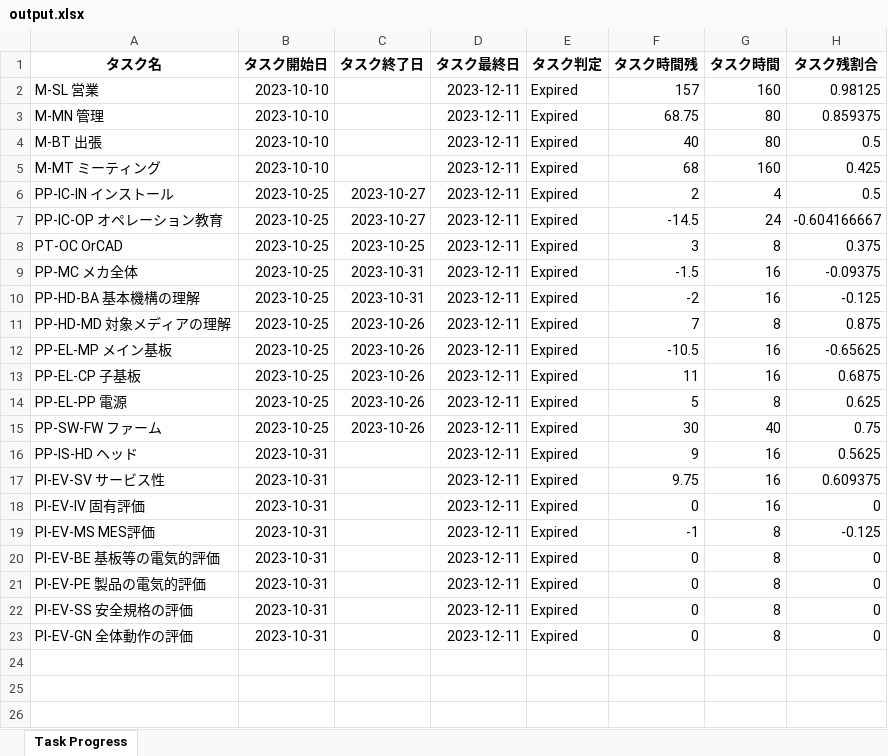
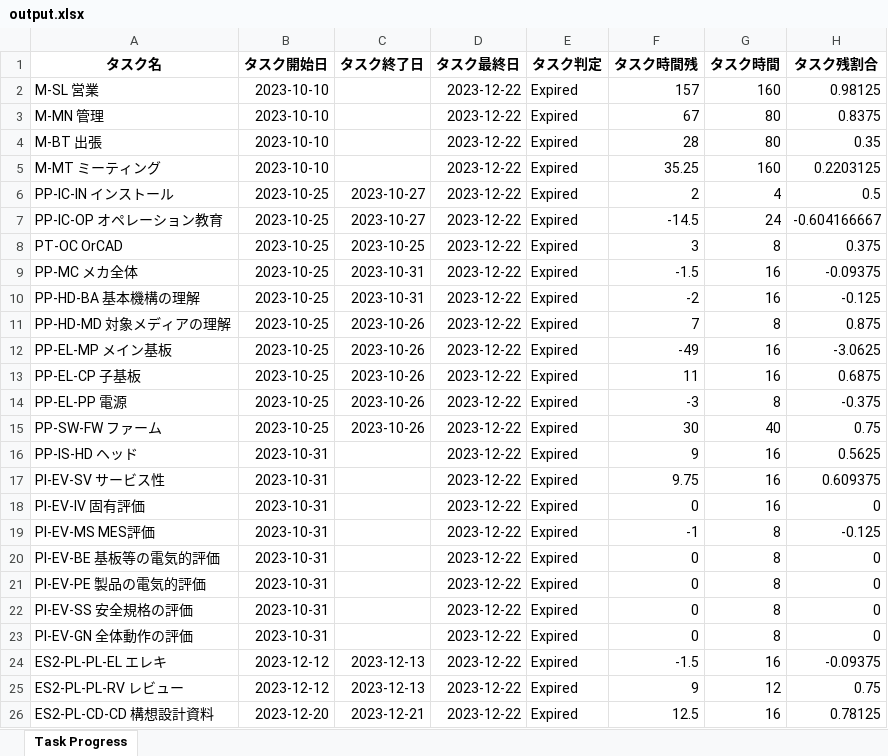
Before and after one commit to fsetp/Wrike, an Excel workbook: output.xlsx, sheet Task Progress, drawn as a sheet; values as stored, in another font and other column widths than the file's, no borders; the diff names each change by its address in the sheet, - before the commit and + after, or states it on an @@ line.

```diff
--- a/output.xlsx (sheet Task Progress)
+++ b/output.xlsx (sheet Task Progress)
-D2:D23 (タスク最終日): 2023-12-11
+D2:D23 (タスク最終日): 2023-12-22
-F3 (タスク時間残): 68.75
+F3 (タスク時間残): 67
-H3 (タスク残割合): 0.859375
+H3 (タスク残割合): 0.8375
-F4 (タスク時間残): 40
+F4 (タスク時間残): 28
-H4 (タスク残割合): 0.5
+H4 (タスク残割合): 0.35
-F5 (タスク時間残): 68
+F5 (タスク時間残): 35.25
-H5 (タスク残割合): 0.425
+H5 (タスク残割合): 0.2203125
-F12 (タスク時間残): -10.5
+F12 (タスク時間残): -49
-H12 (タスク残割合): -0.65625
+H12 (タスク残割合): -3.0625
-F14 (タスク時間残): 5
+F14 (タスク時間残): -3
-H14 (タスク残割合): 0.625
+H14 (タスク残割合): -0.375
+row 24: ES2-PL-PL-EL エレキ | 2023-12-12 | 2023-12-13 | 2023-12-22 | Expired | -1.5 | 16 | -0.09375
+row 25: ES2-PL-PL-RV レビュー | 2023-12-12 | 2023-12-13 | 2023-12-22 | Expired | 9 | 12 | 0.75
+row 26: ES2-PL-CD-CD 構想設計資料 | 2023-12-20 | 2023-12-21 | 2023-12-22 | Expired | 12.5 | 16 | 0.78125
```
Also changed, not shown: monthly.xlsx, 9 other files.
